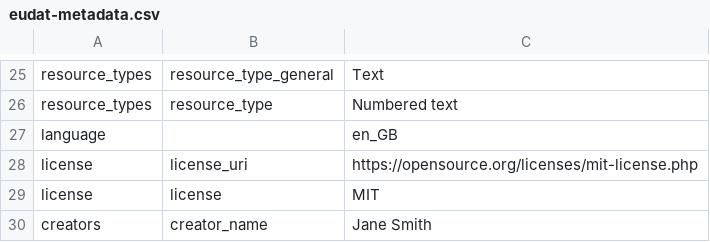
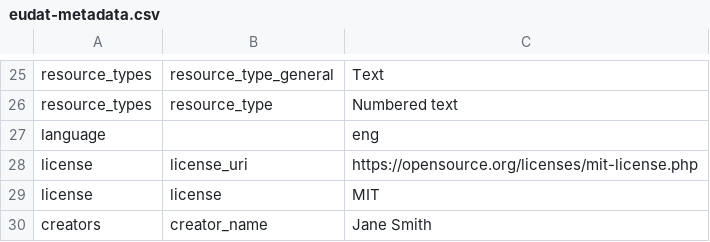
Before and after one commit to EUDAT-Training/B2SHARE-Training, a CSV file: api/metadata/eudat-metadata.csv, drawn as a sheet; only a part is shown, gaps mark what is left out.

```diff
--- a/api/metadata/eudat-metadata.csv
+++ b/api/metadata/eudat-metadata.csv
@@ -26,3 +26,3 @@ resource_types;resource_type_general;Text
 resource_types;resource_type;Numbered text
-language;;en_GB
+language;;eng
 license;license_uri;https://opensource.org/licenses/mit-license.php
```
Also changed, not shown: 1 other file.
